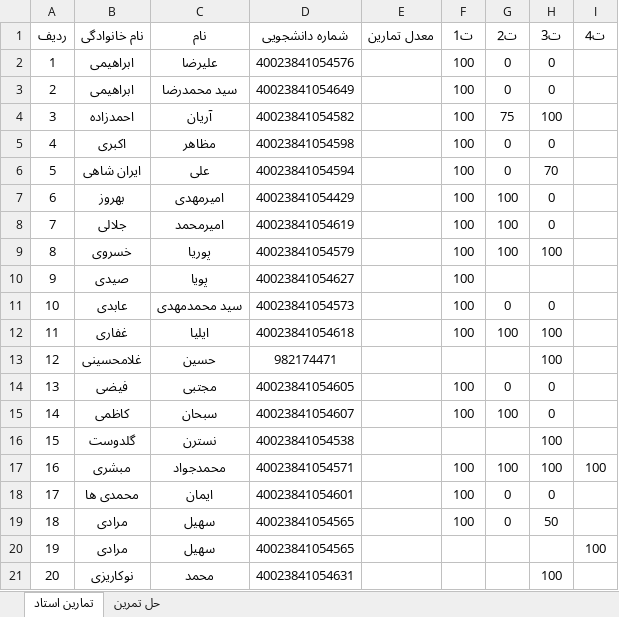
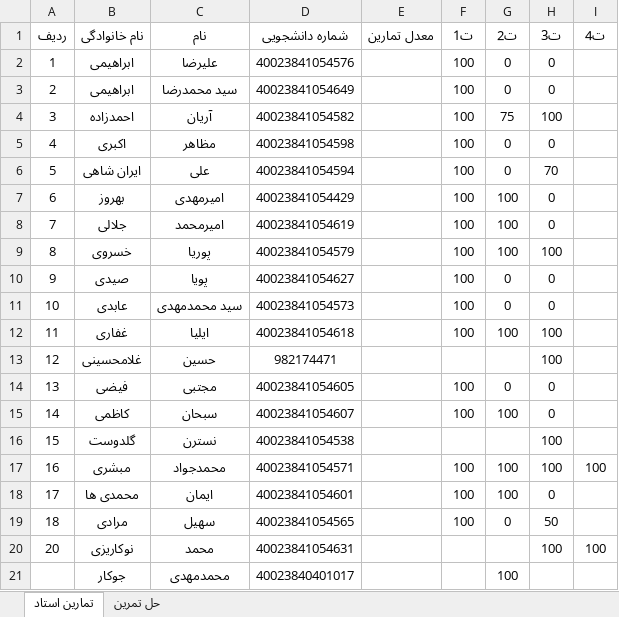
Before and after one commit to codingaround/HomeWork-scores, an Excel workbook: HomeWork-scores.xlsx, sheet تمارین استاد, drawn as a sheet; values as stored, in another font and other column widths than the file's, no borders; removed rows and columns are numbered as before the commit, all else as after; the diff names each change by its address in the sheet, - before the commit and + after, or states it on an @@ line.

Commit message:
last commit

```diff
--- a/HomeWork-scores.xlsx (sheet تمارین استاد)
+++ b/HomeWork-scores.xlsx (sheet تمارین استاد)
-G10 (ت2): (empty)
+G10 (ت2): 0
-H10 (ت3): (empty)
+H10 (ت3): 0
-G18 (ت2): 0
+G18 (ت2): 100
-row 20: 19 | مرادی | سهیل | 40023841054565 |  |  |  |  | 100
-I20 (ت4): (empty)
+I20 (ت4): 100
+row 21:  | جوکار | محمدمهدی | 40023840401017 |  |  | 100
```
